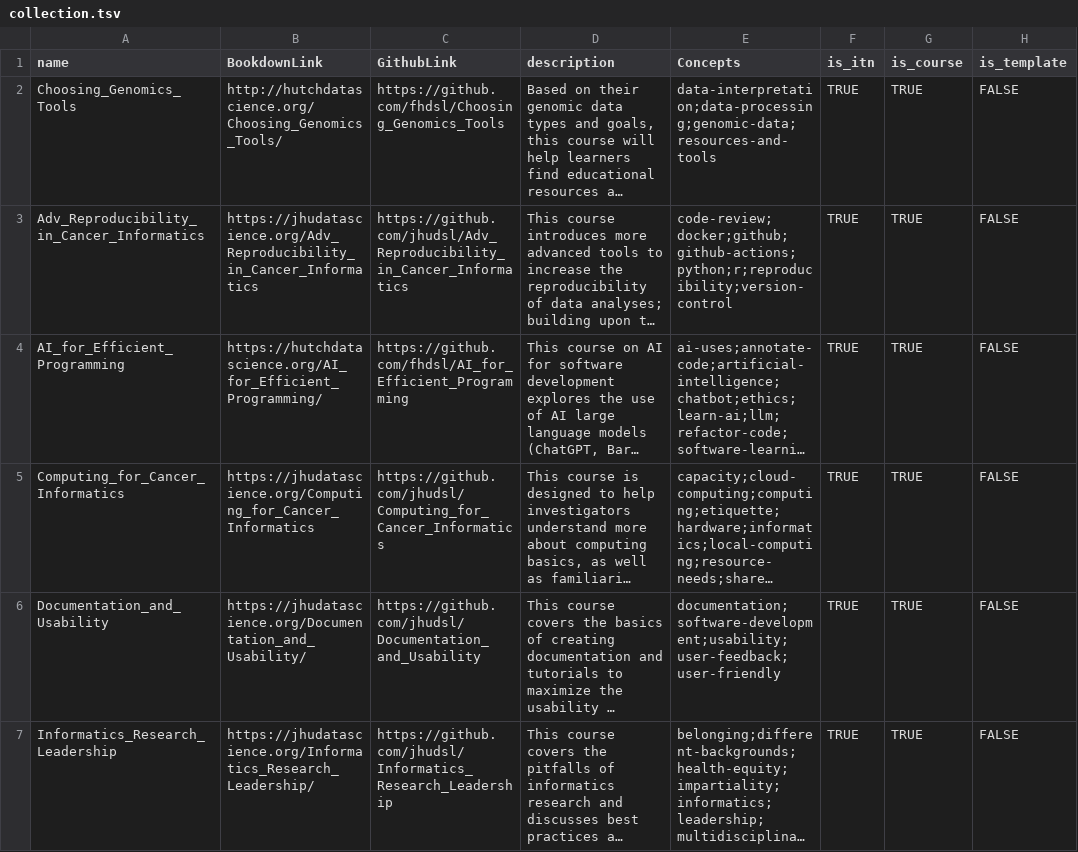
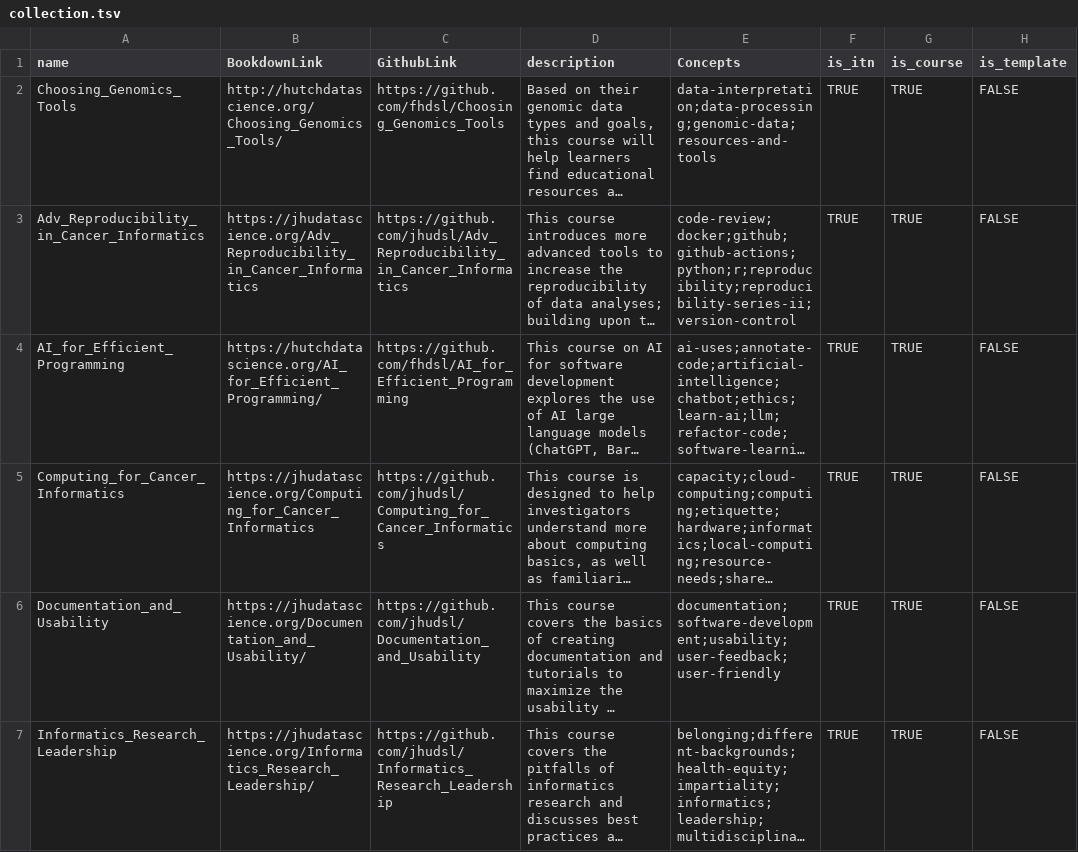
Before and after one commit to fhdsl/ITN_course_search, a TSV file: resources/collection.tsv, drawn as a sheet; only a part is shown; long unchanged cells end in …; the diff covers the shown part only; the diff names each change by its address in the sheet, - before the commit and + after, or states it on an @@ line.

```diff
--- a/resources/collection.tsv
+++ b/resources/collection.tsv
-E3 (Concepts): code-review;docker;github;github-actions;python;r;reproducibility;version-control
+E3 (Concepts): code-review;docker;github;github-actions;python;r;reproducibility;reproducibility-series-ii;version-control
```
Also changed, not shown: 1 added row and 3 edited cells elsewhere in this file.
